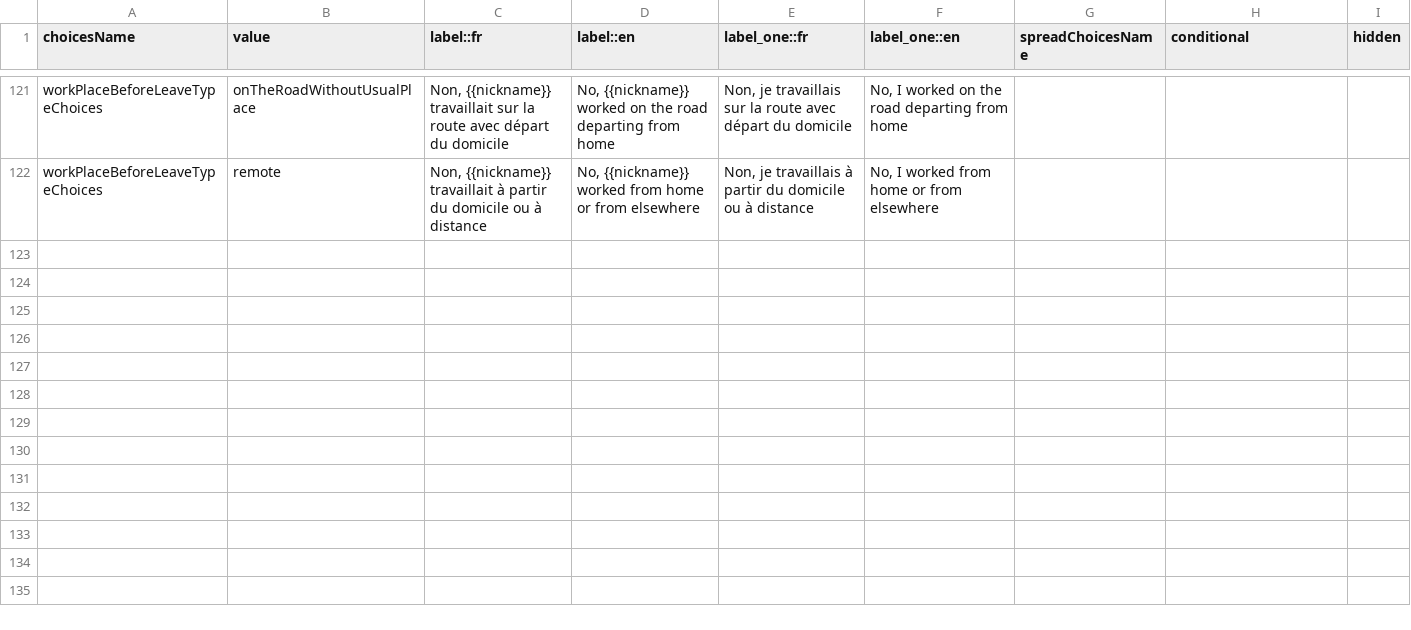
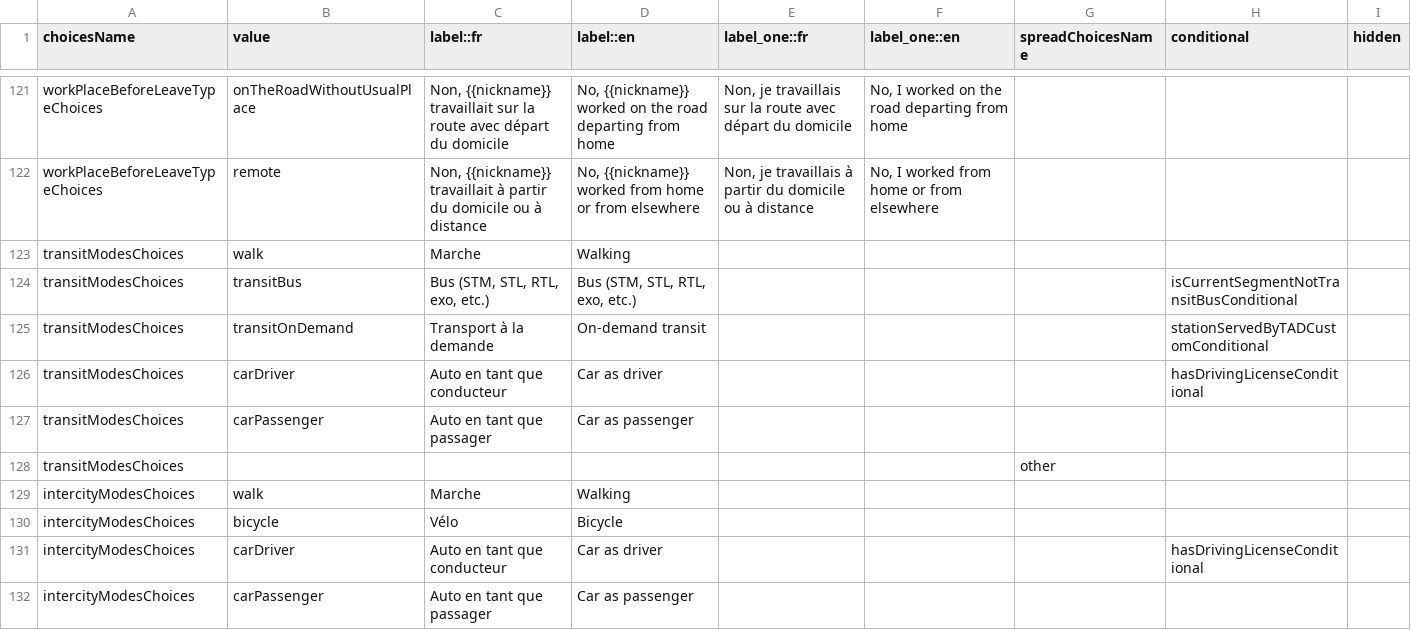
Before and after one commit to samuel-duhaime/od_mtl, a CSV file: survey/references/OD_mtl_2026_csv/Choices.csv, drawn as a sheet; only a part is shown, gaps mark what is left out; the diff covers the shown part only.

```diff
--- a/survey/references/OD_mtl_2026_csv/Choices.csv
+++ b/survey/references/OD_mtl_2026_csv/Choices.csv
@@ -122 +122,11 @@ workPlaceBeforeLeaveTypeChoices,onTheRoadWithoutUsualPlace,"Non, {{nickname}} tr
 workPlaceBeforeLeaveTypeChoices,remote,"Non, {{nickname}} travaillait à partir du domicile ou à distance","No, {{nickname}} worked from home or from elsewhere","Non, je travaillais à partir du domicile ou à distance","No, I worked from home or from elsewhere",,,
+transitModesChoices,walk,Marche,Walking,,,,,
+transitModesChoices,transitBus,"Bus (STM, STL, RTL, exo, etc.)","Bus (STM, STL, RTL, exo, etc.)",,,,isCurrentSegmentNotTransitBusConditional,
+transitModesChoices,transitOnDemand,Transport à la demande,On-demand transit,,,,stationServedByTADCustomConditional,
+transitModesChoices,carDriver,Auto en tant que conducteur,Car as driver,,,,hasDrivingLicenseConditional,
+transitModesChoices,carPassenger,Auto en tant que passager,Car as passenger,,,,,
+transitModesChoices,,,,,,other,,
+intercityModesChoices,walk,Marche,Walking,,,,,
+intercityModesChoices,bicycle,Vélo,Bicycle,,,,,
+intercityModesChoices,carDriver,Auto en tant que conducteur,Car as driver,,,,hasDrivingLicenseConditional,
+intercityModesChoices,carPassenger,Auto en tant que passager,Car as passenger,,,,,
```
Also changed, not shown: 28 added rows elsewhere in this file, survey/references/OD_mtl_2026_csv/Conditionals.csv, survey/references/OD_mtl_2026_csv/Labels.csv, 26 other files.
